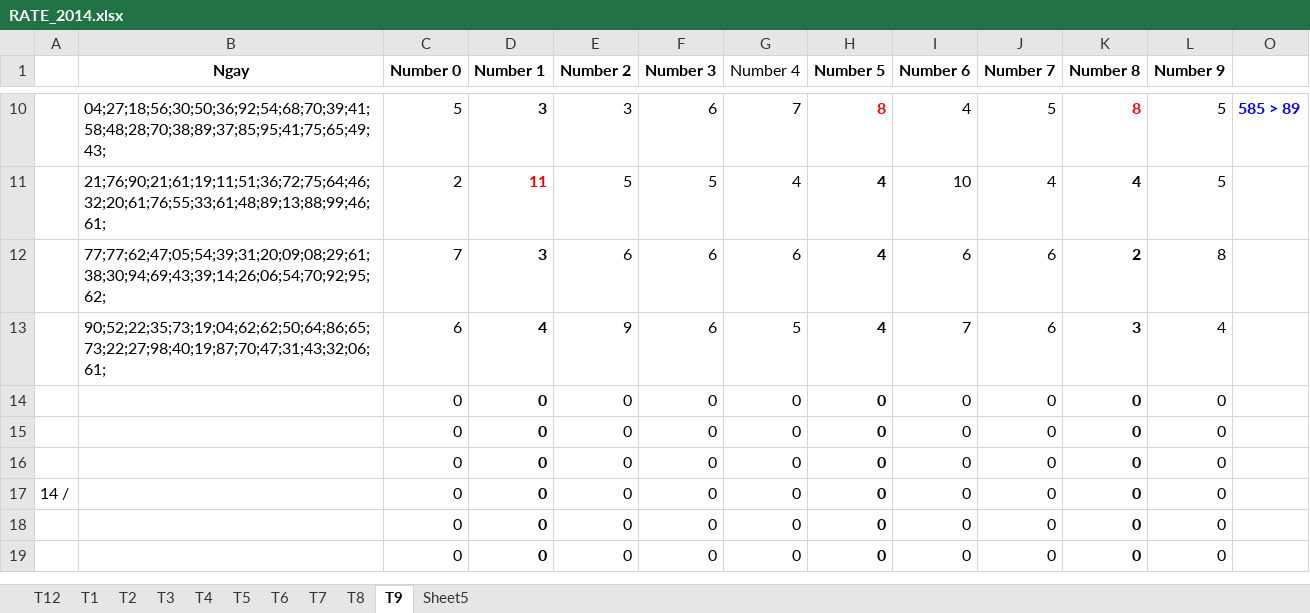
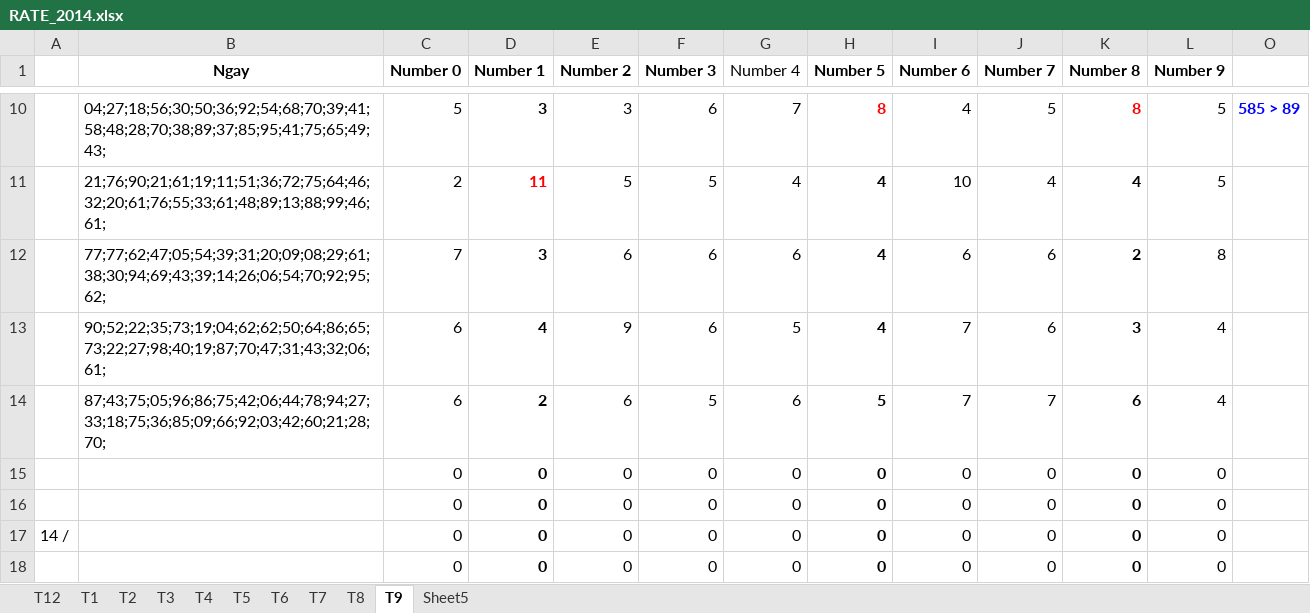
Before and after one commit to nampq/science, an Excel workbook: MakeMoney/Thong_Ke/xls/RATE_2014.xlsx, sheet T9, drawn as a sheet; only a part is shown, gaps mark what is left out; the shorter side is filled out with more unchanged rows; values as stored, in another font and other column widths than the file's, no borders; conditional formats not drawn; removed rows and columns are numbered as before the commit, all else as after; the diff names each change by its address in the sheet, - before the commit and + after, or states it on an @@ line.

```diff
--- a/MakeMoney/Thong_Ke/xls/RATE_2014.xlsx (sheet T9)
+++ b/MakeMoney/Thong_Ke/xls/RATE_2014.xlsx (sheet T9)
-row 14:  |  | 0 | 0 | 0 | 0 | 0 | 0 | 0 | 0 | 0 | 0
+row 14:  | 87;43;75;05;96;86;75;42;06;44;78;94;27;33;18;75;36;85;09;66;92;03;42;60;21;28;70; | 6 | 2 | 6 | 5 | 6 | 5 | 7 | 7 | 6 | 4
```
Also changed, not shown: 6 other files.
